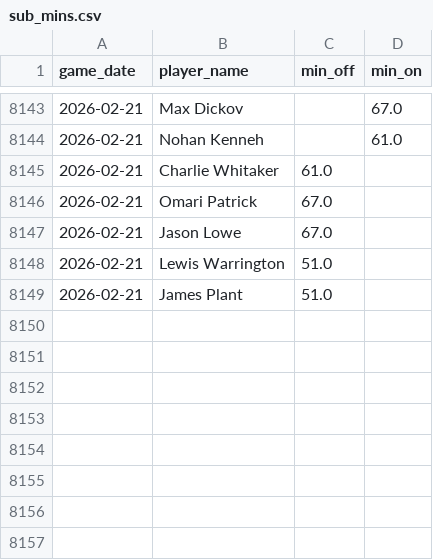
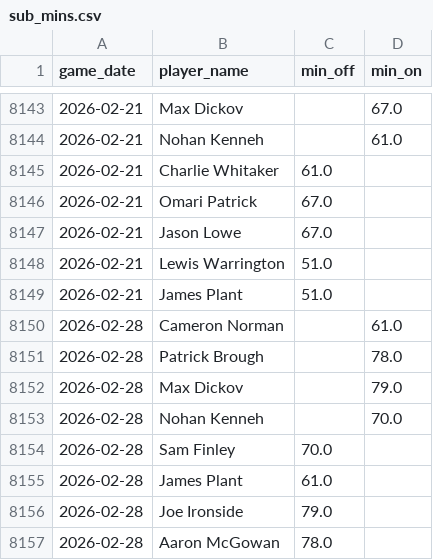
Before and after one commit to petebrown/data-updater-v2, a CSV file: data-r/sub_mins.csv, drawn as a sheet; only a part is shown, gaps mark what is left out.

```diff
--- a/data-r/sub_mins.csv
+++ b/data-r/sub_mins.csv
@@ -8149 +8149,9 @@ game_date,player_name,min_off,min_on
 2026-02-21,James Plant,51.0,
+2026-02-28,Cameron Norman,,61.0
+2026-02-28,Patrick Brough,,78.0
+2026-02-28,Max Dickov,,79.0
+2026-02-28,Nohan Kenneh,,70.0
+2026-02-28,Sam Finley,70.0,
+2026-02-28,James Plant,61.0,
+2026-02-28,Joe Ironside,79.0,
+2026-02-28,Aaron McGowan,78.0,
```
Also changed, not shown: data-r/subs.csv, data/league_tables.csv, 23 other files.
